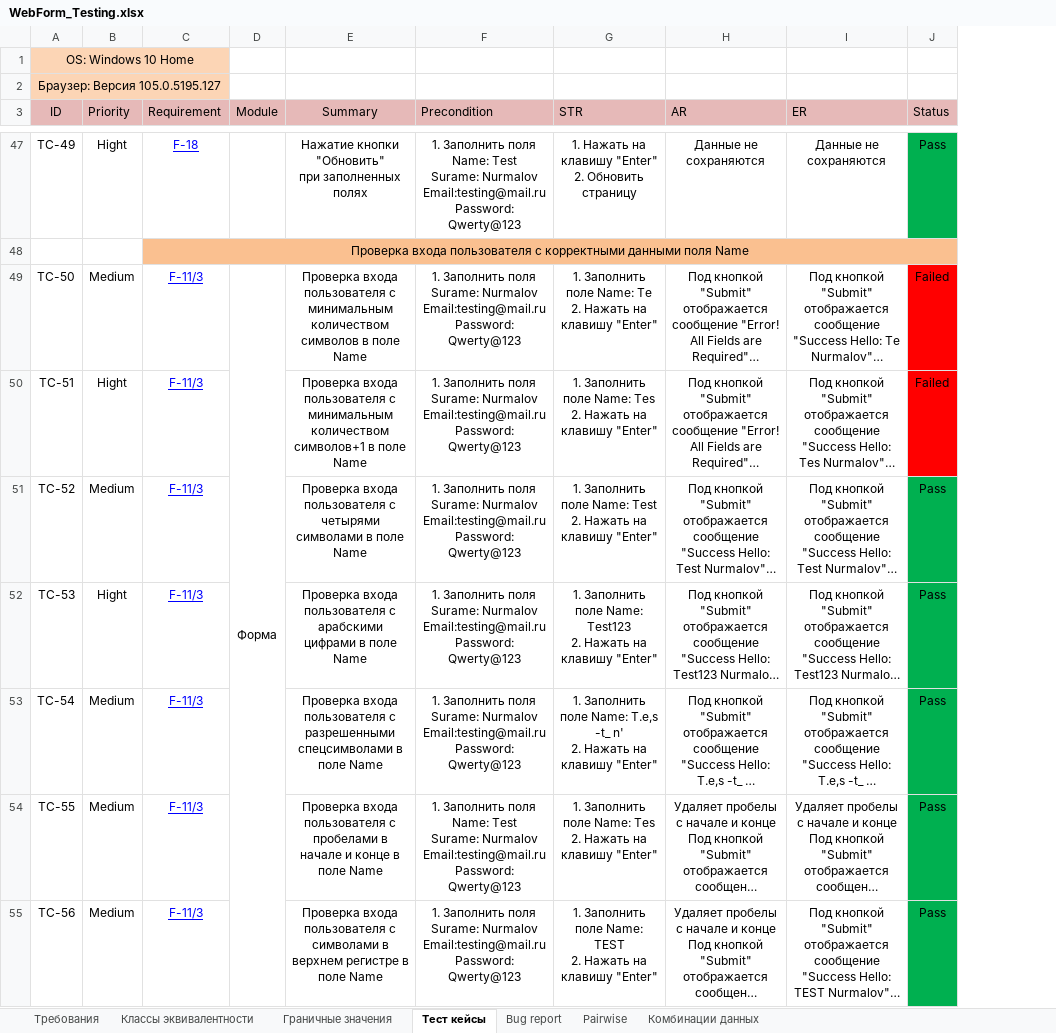
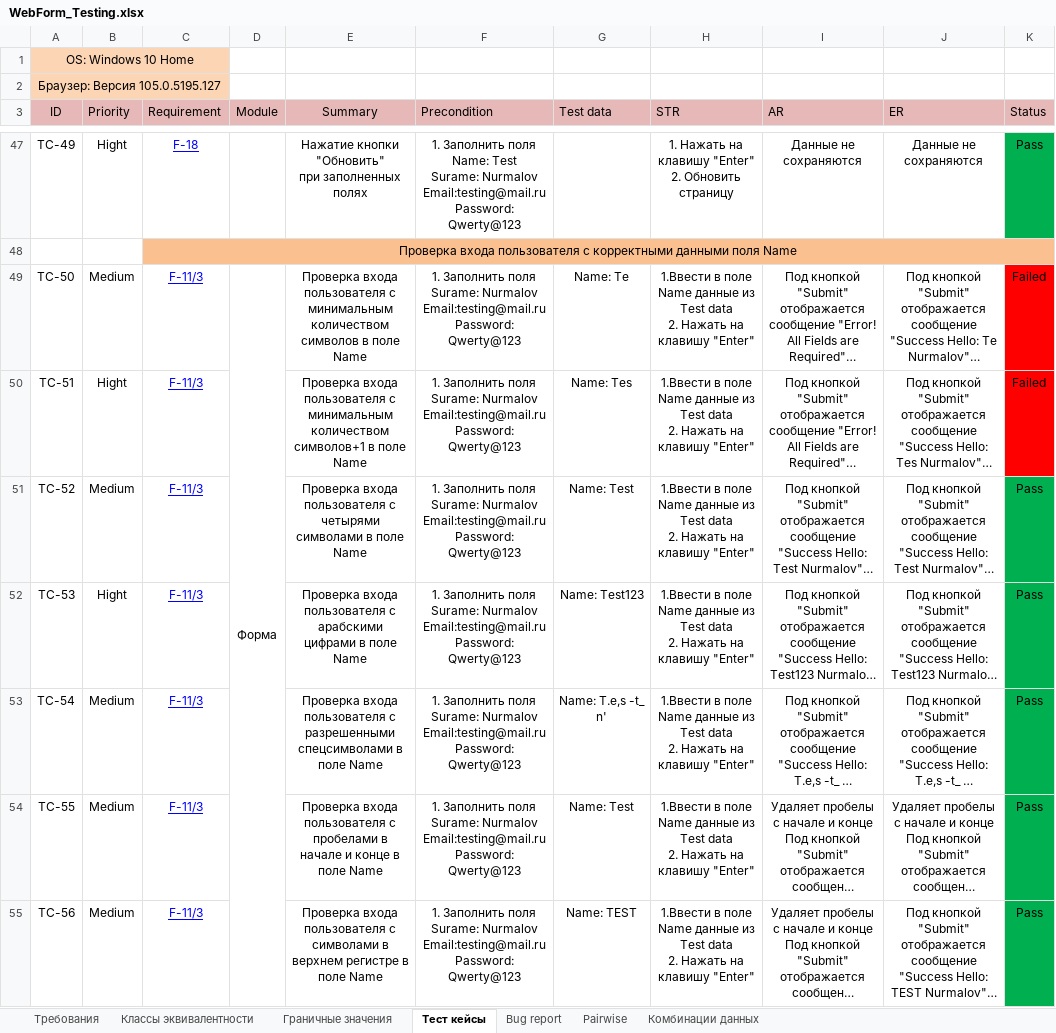
Before and after one commit to KunxY174/Web-testing, an Excel workbook: WebForm_Testing.xlsx, sheet Тест кейсы, drawn as a sheet; only a part is shown, gaps mark what is left out; long unchanged cells end in …; values as stored, in another font and other column widths than the file's, no borders; charts and pictures not drawn; addresses are those after the commit; ↵ is a line break in a cell; the diff covers the shown part only; the diff names each change by its address in the sheet, - before the commit and + after, or states it on an @@ line.

```diff
--- a/WebForm_Testing.xlsx (sheet Тест кейсы)
+++ b/WebForm_Testing.xlsx (sheet Тест кейсы)
+column G (Test data), rows 49-55: Name: Te | Name: Tes | Name: Test | Name: Test123 | Name: T.e,s -t_ n' | Name: Test | Name: TEST
-H49 (STR): 1. Заполнить поле Name: Te ↵ 2. Нажать…
+H49 (STR): 1.Ввести в поле Name данные из Test data ↵ 2. Нажать…
-H50 (STR): 1. Заполнить поле Name: Tes ↵ 2. Нажать…
+H50 (STR): 1.Ввести в поле Name данные из Test data ↵ 2. Нажать…
-H51 (STR): 1. Заполнить поле Name: Test ↵ 2. Нажать…
+H51 (STR): 1.Ввести в поле Name данные из Test data ↵ 2. Нажать…
-H52 (STR): 1. Заполнить поле Name: Test123 ↵ 2. Нажать…
+H52 (STR): 1.Ввести в поле Name данные из Test data ↵ 2. Нажать…
-H53 (STR): 1. Заполнить поле Name: T.e,s -t_ n' ↵ 2. Нажать…
+H53 (STR): 1.Ввести в поле Name данные из Test data ↵ 2. Нажать…
-F54 (Precondition): …Заполнить поля ↵ Name: Test ↵ Surame: Nurmalov…
+F54 (Precondition): …Заполнить поля ↵ Surame: Nurmalov…
-H54 (STR): 1. Заполнить поле Name: Tes ↵ 2. Нажать…
+H54 (STR): 1.Ввести в поле Name данные из Test data ↵ 2. Нажать…
-H55 (STR): 1. Заполнить поле Name: TEST ↵ 2. Нажать…
+H55 (STR): 1.Ввести в поле Name данные из Test data ↵ 2. Нажать…
```
Also changed, not shown: 122 edited cells elsewhere in this sheet, charts or pictures.
